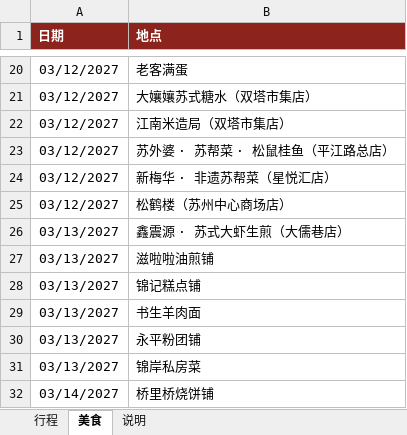
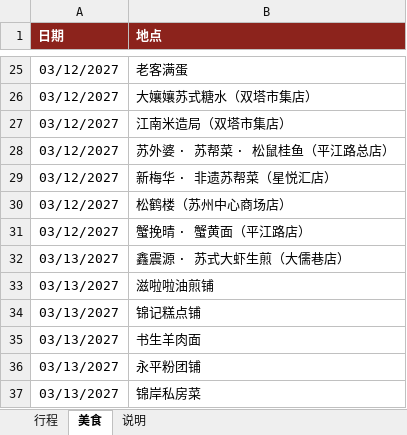
Before and after one commit to munkiat08/shanghai-trip, an Excel workbook: trip.xlsx, sheet 美食, drawn as a sheet; only a part is shown, gaps mark what is left out; the shorter side is filled out with more unchanged rows; values as stored, in another font and other column widths than the file's, no borders; the diff covers the shown part only; the diff names each change by its address in the sheet, - before the commit and + after, or states it on an @@ line.

```diff
--- a/trip.xlsx (sheet 美食)
+++ b/trip.xlsx (sheet 美食)
+row 31: 03/12/2027 | 蟹挽晴 · 蟹黄面（平江路店）
```
Also changed, not shown: 11 added rows elsewhere in this sheet, 4 other files.
